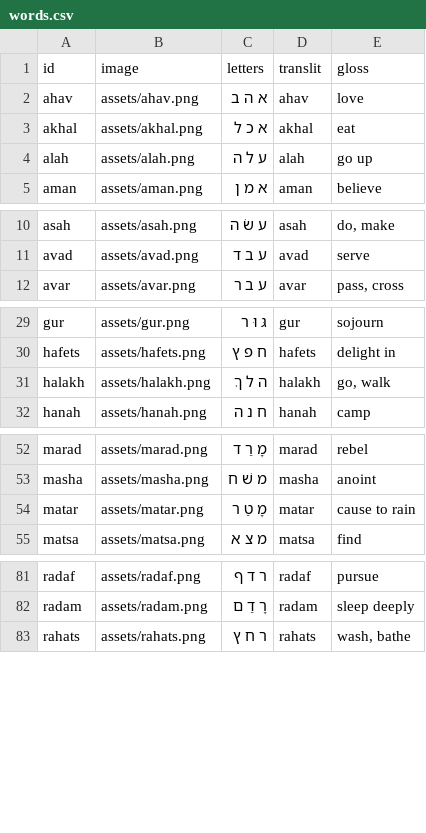
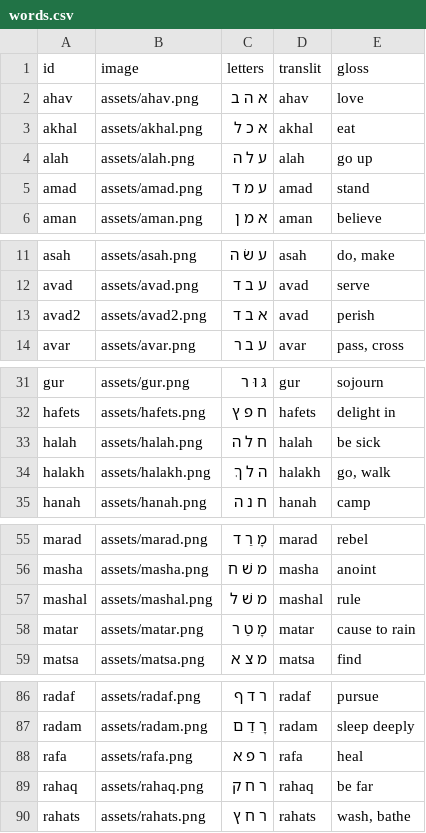
Before and after one commit to cmainechan/hwg, a CSV file: words.csv, drawn as a sheet; only a part is shown, gaps mark what is left out; the diff covers the shown part only.

```diff
--- a/words.csv
+++ b/words.csv
@@ -4,2 +4,3 @@ akhal,assets/akhal.png,א כ ל,akhal,eat
 alah,assets/alah.png,ע ל ה,alah,go up
+amad,assets/amad.png,ע מ ד,amad,stand
 aman,assets/aman.png,א מ ן,aman,believe
@@ -11,2 +12,3 @@ asah,assets/asah.png,ע שׂ ה,asah,"do, make"
 avad,assets/avad.png,ע ב ד,avad,serve
+avad2,assets/avad2.png,א ב ד,avad,perish
 avar,assets/avar.png,ע ב ר,avar,"pass, cross"
@@ -30,2 +32,3 @@ gur,assets/gur.png,גּ וּ ר,gur,sojourn
 hafets,assets/hafets.png,ח פ ץ,hafets,delight in
+halah,assets/halah.png,ח ל ה,halah,be sick
 halakh,assets/halakh.png,ה ל ךְ,halakh,"go, walk"
@@ -53,2 +56,3 @@ marad,assets/marad.png,מָ רַ ד,marad,rebel
 masha,assets/masha.png,מ שׁ ח,masha,anoint
+mashal,assets/mashal.png,מ שׁ ל,mashal,rule
 matar,assets/matar.png,מָ טַ ר,matar,cause to rain
@@ -82,2 +87,4 @@ radaf,assets/radaf.png,ר ד ף,radaf,pursue
 radam,assets/radam.png,רָ דַ ם,radam,sleep deeply
+rafa,assets/rafa.png,ר פ א,rafa,heal
+rahaq,assets/rahaq.png,ר ח ק,rahaq,be far
 rahats,assets/rahats.png,ר ח ץ,rahats,"wash, bathe"
```
Also changed, not shown: 1 added row elsewhere in this file, 8 other files.
